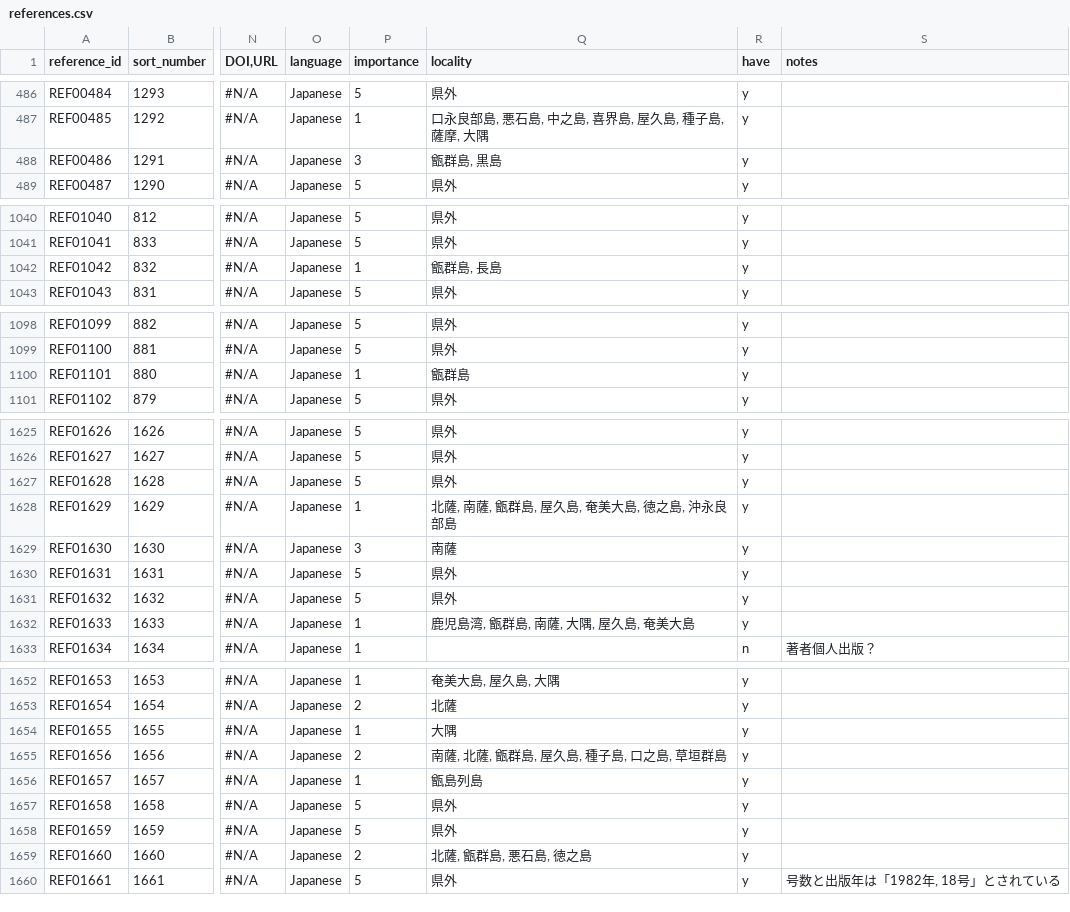
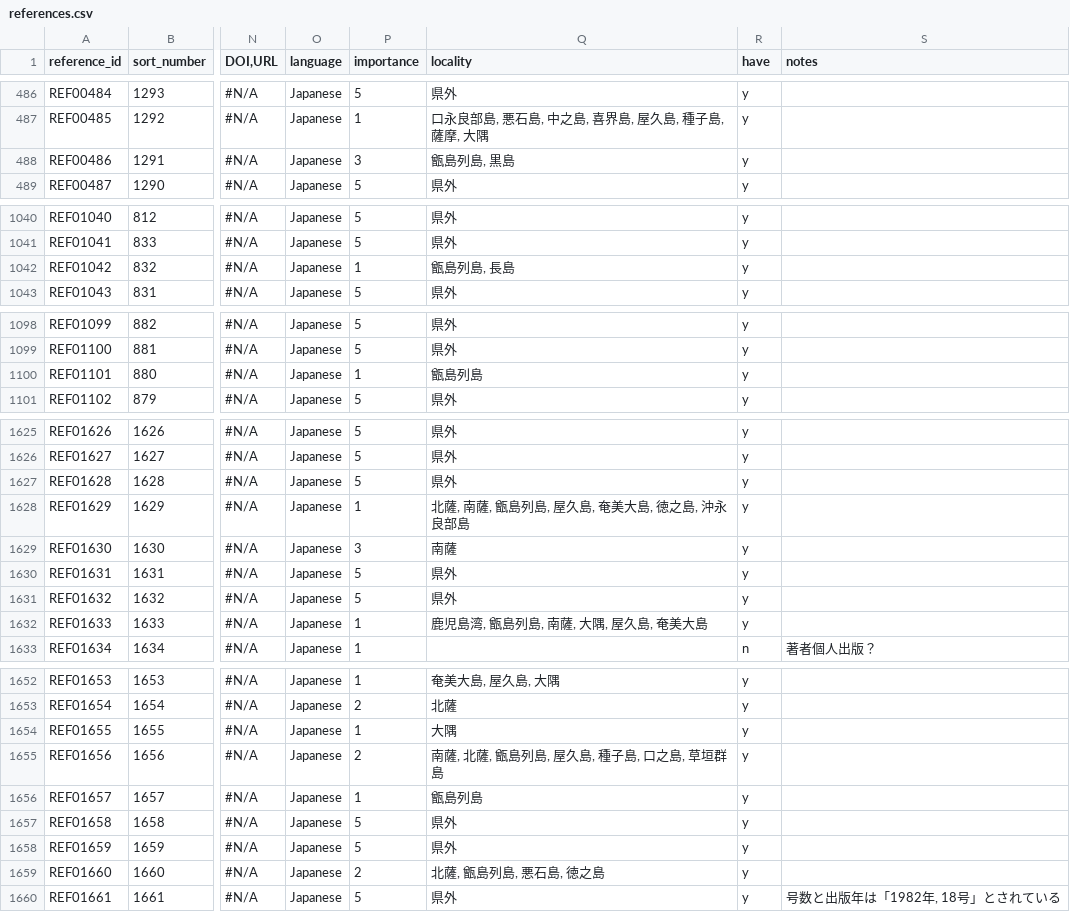
Before and after one commit to frog3064-sys/kagoshima-mollusk-guide, a CSV file: data/references.csv, drawn as a sheet; only a part is shown, gaps mark what is left out; the diff covers the shown part only; the diff names each change by its address in the sheet, - before the commit and + after, or states it on an @@ line.

```diff
--- a/data/references.csv
+++ b/data/references.csv
-Q488 (locality): 甑群島, 黒島
+Q488 (locality): 甑島列島, 黒島
-Q1042 (locality): 甑群島, 長島
+Q1042 (locality): 甑島列島, 長島
-Q1100 (locality): 甑群島
+Q1100 (locality): 甑島列島
-Q1628 (locality): 北薩, 南薩, 甑群島, 屋久島, 奄美大島, 徳之島, 沖永良部島
+Q1628 (locality): 北薩, 南薩, 甑島列島, 屋久島, 奄美大島, 徳之島, 沖永良部島
-Q1632 (locality): 鹿児島湾, 甑群島, 南薩, 大隅, 屋久島, 奄美大島
+Q1632 (locality): 鹿児島湾, 甑島列島, 南薩, 大隅, 屋久島, 奄美大島
-Q1655 (locality): 南薩, 北薩, 甑群島, 屋久島, 種子島, 口之島, 草垣群島
+Q1655 (locality): 南薩, 北薩, 甑島列島, 屋久島, 種子島, 口之島, 草垣群島
-Q1659 (locality): 北薩, 甑群島, 悪石島, 徳之島
+Q1659 (locality): 北薩, 甑島列島, 悪石島, 徳之島
```
Also changed, not shown: 5 edited cells elsewhere in this file, data/photos.csv, data/species.csv, 4 other files.
